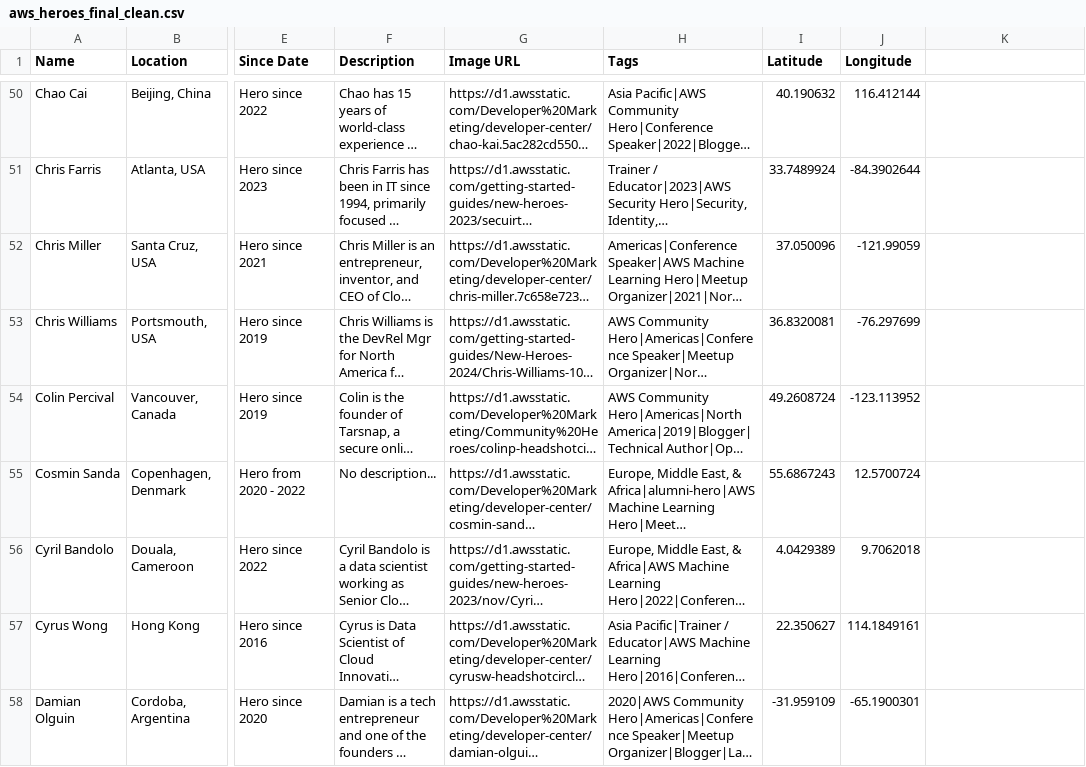
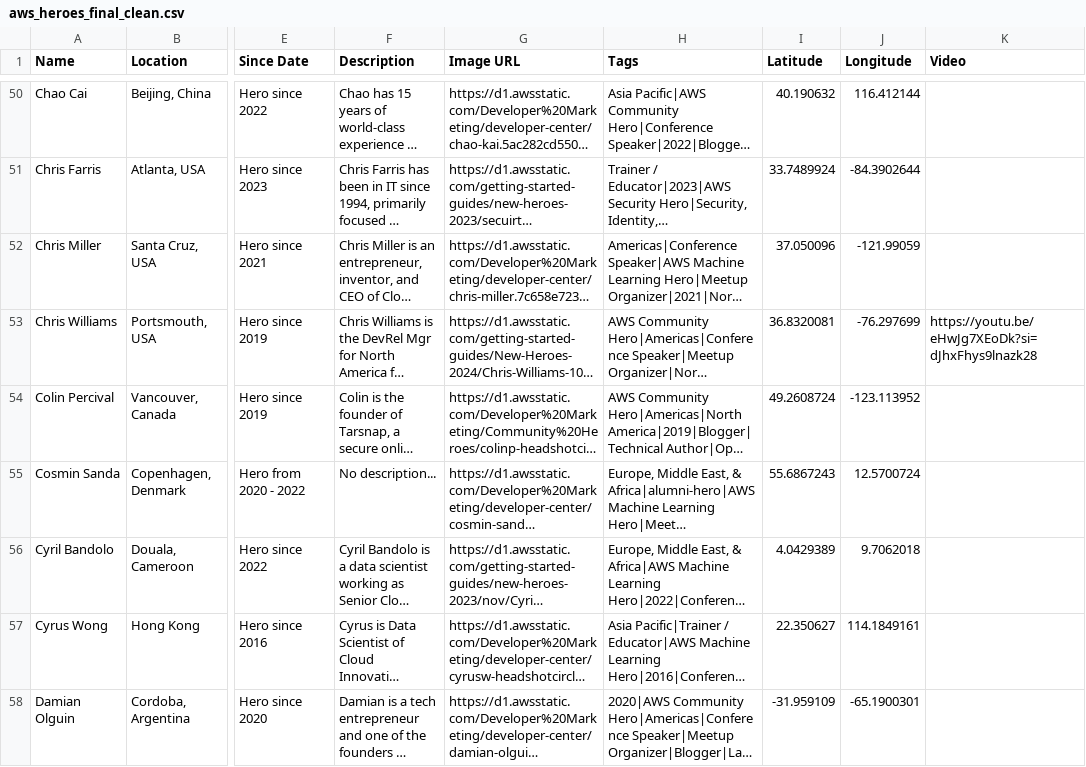
Before and after one commit to mzzavaa/meet-aws-community-dashboard, a CSV file: data/aws_heroes_final_clean.csv, drawn as a sheet; only a part is shown, gaps mark what is left out; long unchanged cells end in …; the diff names each change by its address in the sheet, - before the commit and + after, or states it on an @@ line.

```diff
--- a/data/aws_heroes_final_clean.csv
+++ b/data/aws_heroes_final_clean.csv
-K1: (empty)
+K1: Video
-K53 (Video): (empty)
+K53 (Video): https://youtu.be/eHwJg7XEoDk?si=dJhxFhys9lnazk28
```
Also changed, not shown: data/community_builders_complete.csv, static/data/community_builders_complete.csv, 12 other files.
